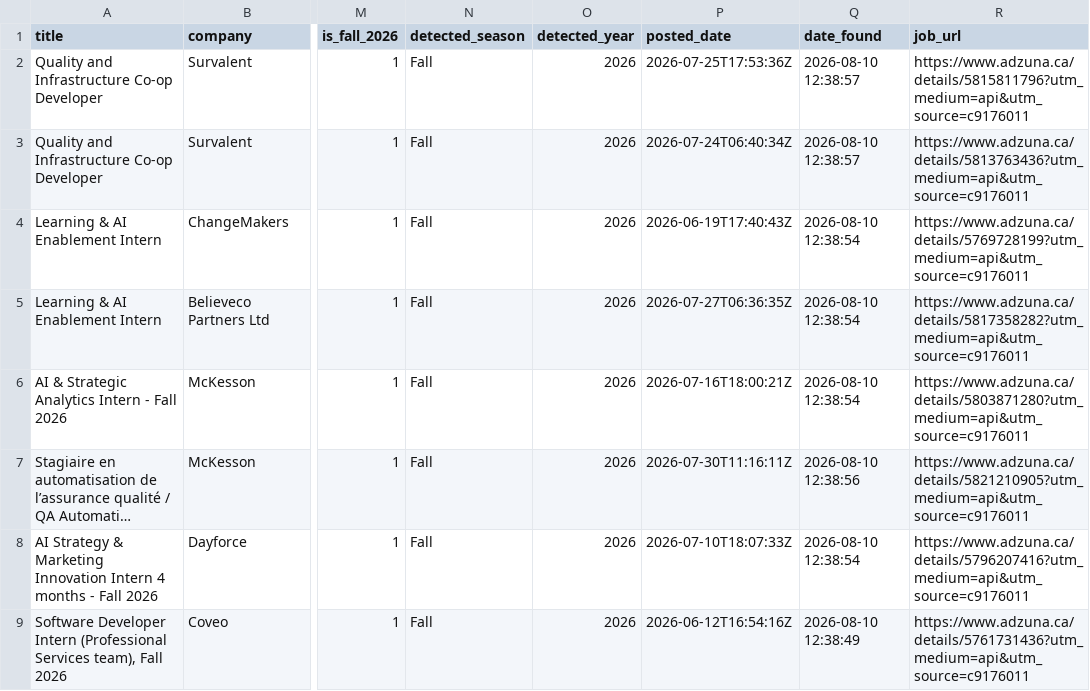
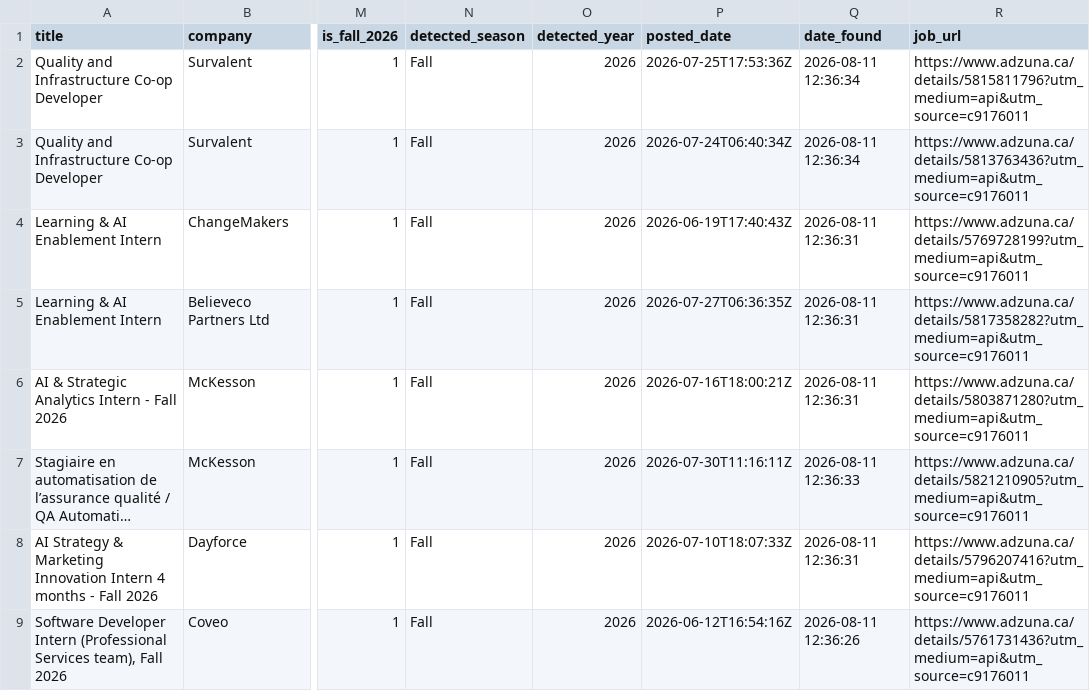
Before and after one commit to claraashraf24/coop-radar-ai, a CSV file: data/exports/jobs_export.csv, drawn as a sheet; only a part is shown, gaps mark what is left out; long unchanged cells end in …; the diff covers the shown part only; the diff names each change by its address in the sheet, - before the commit and + after, or states it on an @@ line.

```diff
--- a/data/exports/jobs_export.csv
+++ b/data/exports/jobs_export.csv
-Q2:Q3 (date_found): 2026-08-10 12:38:57
+Q2:Q3 (date_found): 2026-08-11 12:36:34
-Q4:Q6 (date_found): 2026-08-10 12:38:54
+Q4:Q6 (date_found): 2026-08-11 12:36:31
-Q7 (date_found): 2026-08-10 12:38:56
+Q7 (date_found): 2026-08-11 12:36:33
-Q8 (date_found): 2026-08-10 12:38:54
+Q8 (date_found): 2026-08-11 12:36:31
-Q9 (date_found): 2026-08-10 12:38:49
+Q9 (date_found): 2026-08-11 12:36:26
```
Also changed, not shown: 4 added rows, 3 removed rows and 49 edited cells elsewhere in this file.
